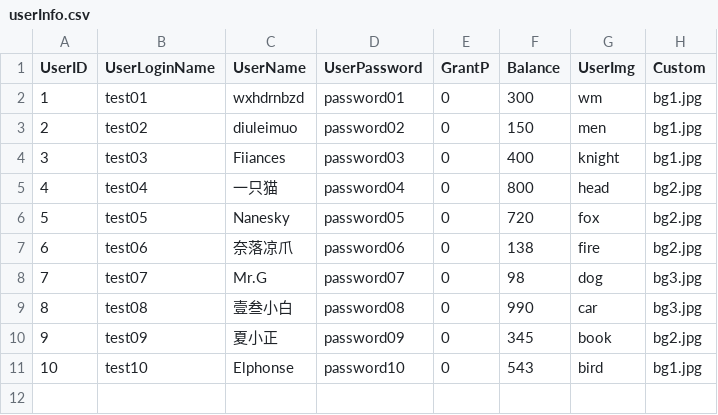
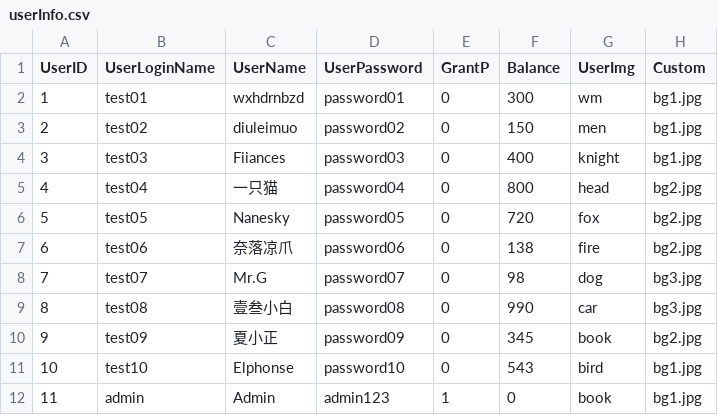
Before and after one commit to LiJingfeng98/OnlineShoppingPlatform, a CSV file: csv/userInfo.csv, drawn as a sheet; the diff names each change by its address in the sheet, - before the commit and + after, or states it on an @@ line.

```diff
--- a/csv/userInfo.csv
+++ b/csv/userInfo.csv
+row 12: 11 | admin | Admin | admin123 | 1 | 0 | book | bg1.jpg
```
Also changed, not shown: 7 other files.
